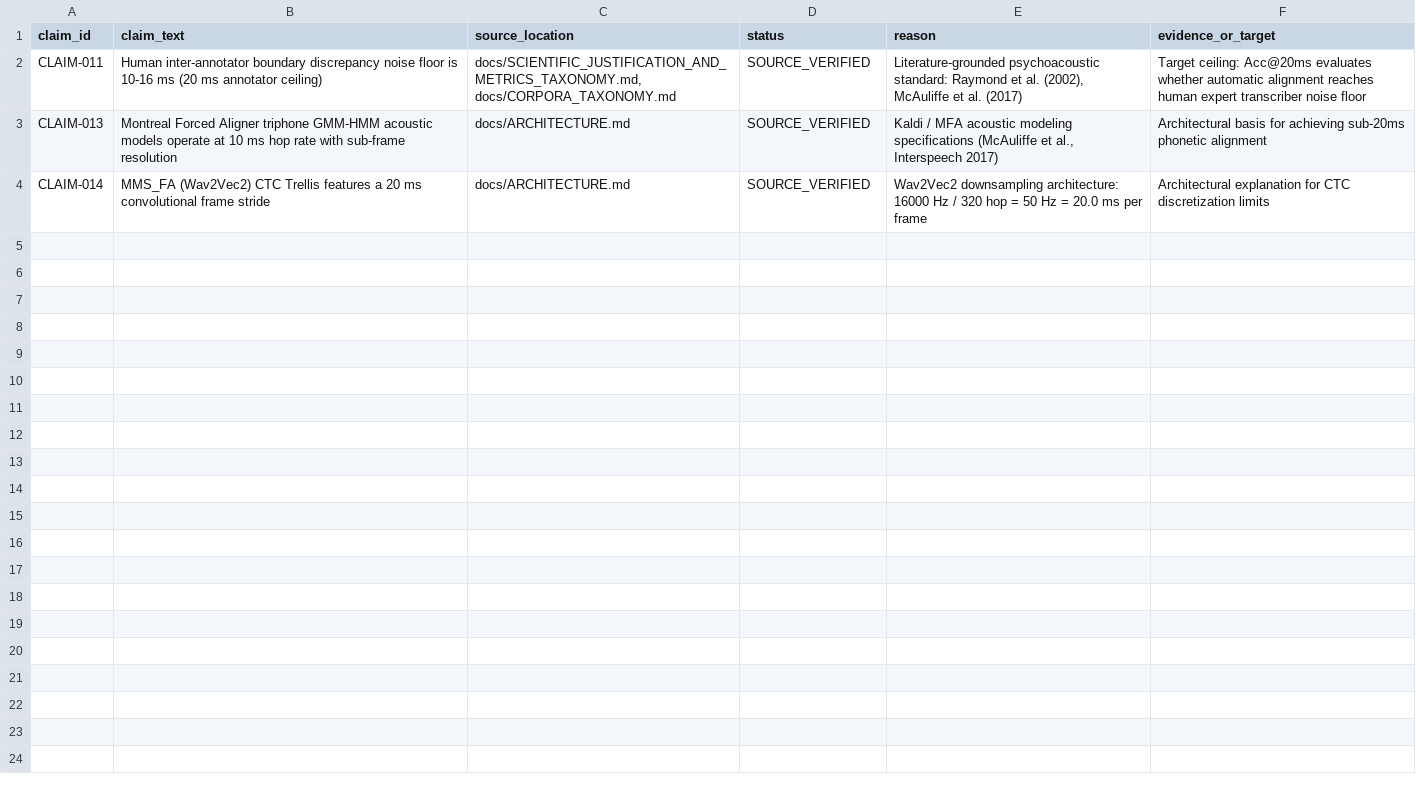
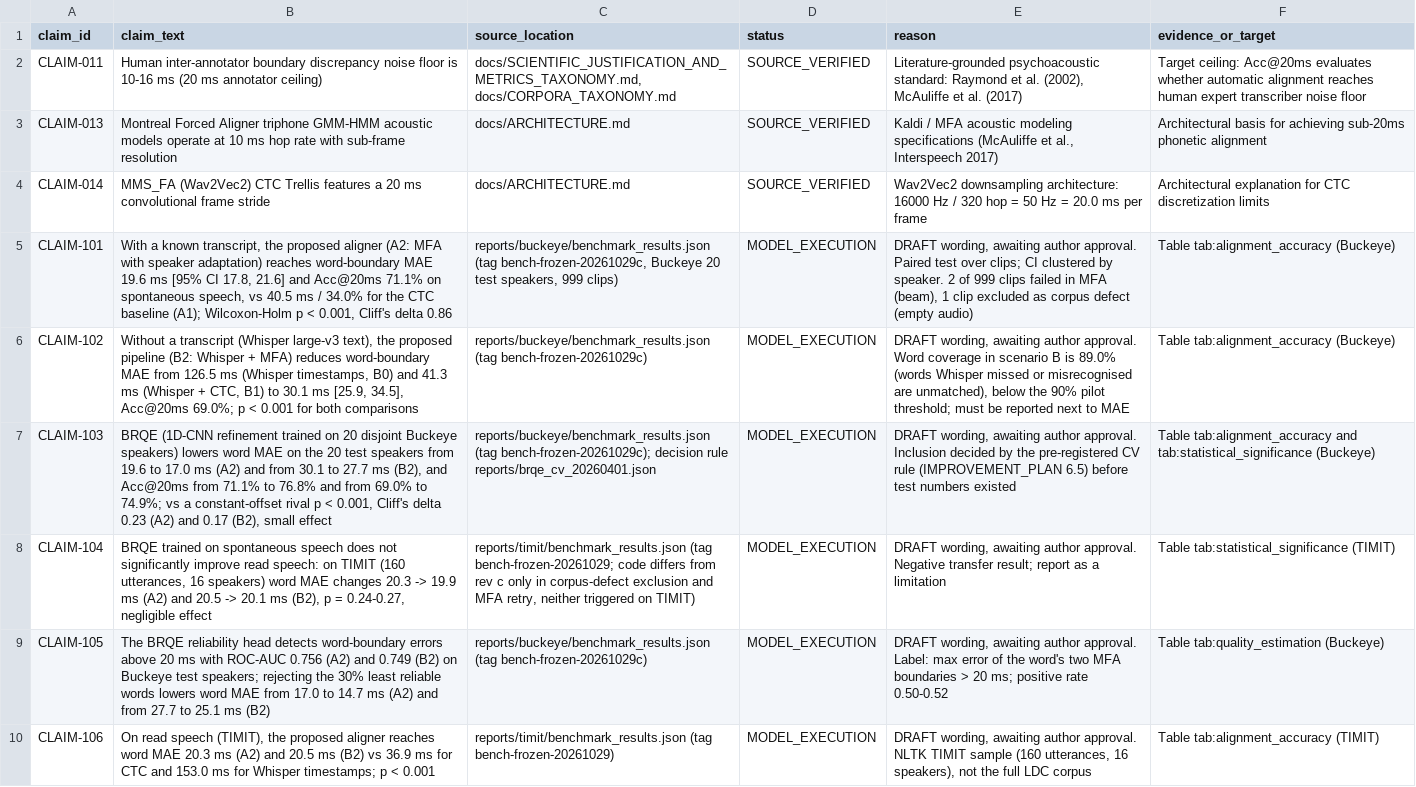
Before and after one commit to asqarnurym/local-subtitle-workbench, a CSV file: docs/CLAIM_LEDGER.csv, drawn as a sheet; the diff names each change by its address in the sheet, - before the commit and + after, or states it on an @@ line.

Commit message:
docs: Buckeye full run results (D2), RUNBOOK checks and tables (D3), draft CLAIM_LEDGER rows (D4)

```diff
--- a/docs/CLAIM_LEDGER.csv
+++ b/docs/CLAIM_LEDGER.csv
+row 5: CLAIM-101 | With a known transcript, the proposed aligner (A2: MFA with speaker adaptation) reaches word-boundary MAE 19.6 ms [95% CI 17.8, 21.6] and Acc@20ms 71.1% on spontaneous speech, vs 40.5 ms / 34.0% for the CTC baseline (A1); Wilcoxon-Holm p < 0.001, Cliff's delta 0.86 | reports/buckeye/benchmark_results.json (tag bench-frozen-20261029c, Buckeye 20 test speakers, 999 clips) | MODEL_EXECUTION | DRAFT wording, awaiting author approval. Paired test over clips; CI clustered by speaker. 2 of 999 clips failed in MFA (beam), 1 clip excluded as corpus defect (empty audio) | Table tab:alignment_accuracy (Buckeye)
+row 6: CLAIM-102 | Without a transcript (Whisper large-v3 text), the proposed pipeline (B2: Whisper + MFA) reduces word-boundary MAE from 126.5 ms (Whisper timestamps, B0) and 41.3 ms (Whisper + CTC, B1) to 30.1 ms [25.9, 34.5], Acc@20ms 69.0%; p < 0.001 for both comparisons | reports/buckeye/benchmark_results.json (tag bench-frozen-20261029c) | MODEL_EXECUTION | DRAFT wording, awaiting author approval. Word coverage in scenario B is 89.0% (words Whisper missed or misrecognised are unmatched), below the 90% pilot threshold; must be reported next to MAE | Table tab:alignment_accuracy (Buckeye)
+row 7: CLAIM-103 | BRQE (1D-CNN refinement trained on 20 disjoint Buckeye speakers) lowers word MAE on the 20 test speakers from 19.6 to 17.0 ms (A2) and from 30.1 to 27.7 ms (B2), and Acc@20ms from 71.1% to 76.8% and from 69.0% to 74.9%; vs a constant-offset rival p < 0.001, Cliff's delta 0.23 (A2) and 0.17 (B2), small effect | reports/buckeye/benchmark_results.json (tag bench-frozen-20261029c); decision rule reports/brqe_cv_20260401.json | MODEL_EXECUTION | DRAFT wording, awaiting author approval. Inclusion decided by the pre-registered CV rule (IMPROVEMENT_PLAN 6.5) before test numbers existed | Table tab:alignment_accuracy and tab:statistical_significance (Buckeye)
+row 8: CLAIM-104 | BRQE trained on spontaneous speech does not significantly improve read speech: on TIMIT (160 utterances, 16 speakers) word MAE changes 20.3 -> 19.9 ms (A2) and 20.5 -> 20.1 ms (B2), p = 0.24-0.27, negligible effect | reports/timit/benchmark_results.json (tag bench-frozen-20261029; code differs from rev c only in corpus-defect exclusion and MFA retry, neither triggered on TIMIT) | MODEL_EXECUTION | DRAFT wording, awaiting author approval. Negative transfer result; report as a limitation | Table tab:statistical_significance (TIMIT)
+row 9: CLAIM-105 | The BRQE reliability head detects word-boundary errors above 20 ms with ROC-AUC 0.756 (A2) and 0.749 (B2) on Buckeye test speakers; rejecting the 30% least reliable words lowers word MAE from 17.0 to 14.7 ms (A2) and from 27.7 to 25.1 ms (B2) | reports/buckeye/benchmark_results.json (tag bench-frozen-20261029c) | MODEL_EXECUTION | DRAFT wording, awaiting author approval. Label: max error of the word's two MFA boundaries > 20 ms; positive rate 0.50-0.52 | Table tab:quality_estimation (Buckeye)
+row 10: CLAIM-106 | On read speech (TIMIT), the proposed aligner reaches word MAE 20.3 ms (A2) and 20.5 ms (B2) vs 36.9 ms for CTC and 153.0 ms for Whisper timestamps; p < 0.001 | reports/timit/benchmark_results.json (tag bench-frozen-20261029) | MODEL_EXECUTION | DRAFT wording, awaiting author approval. NLTK TIMIT sample (160 utterances, 16 speakers), not the full LDC corpus | Table tab:alignment_accuracy (TIMIT)
```
Also changed, not shown: 1 other file.
